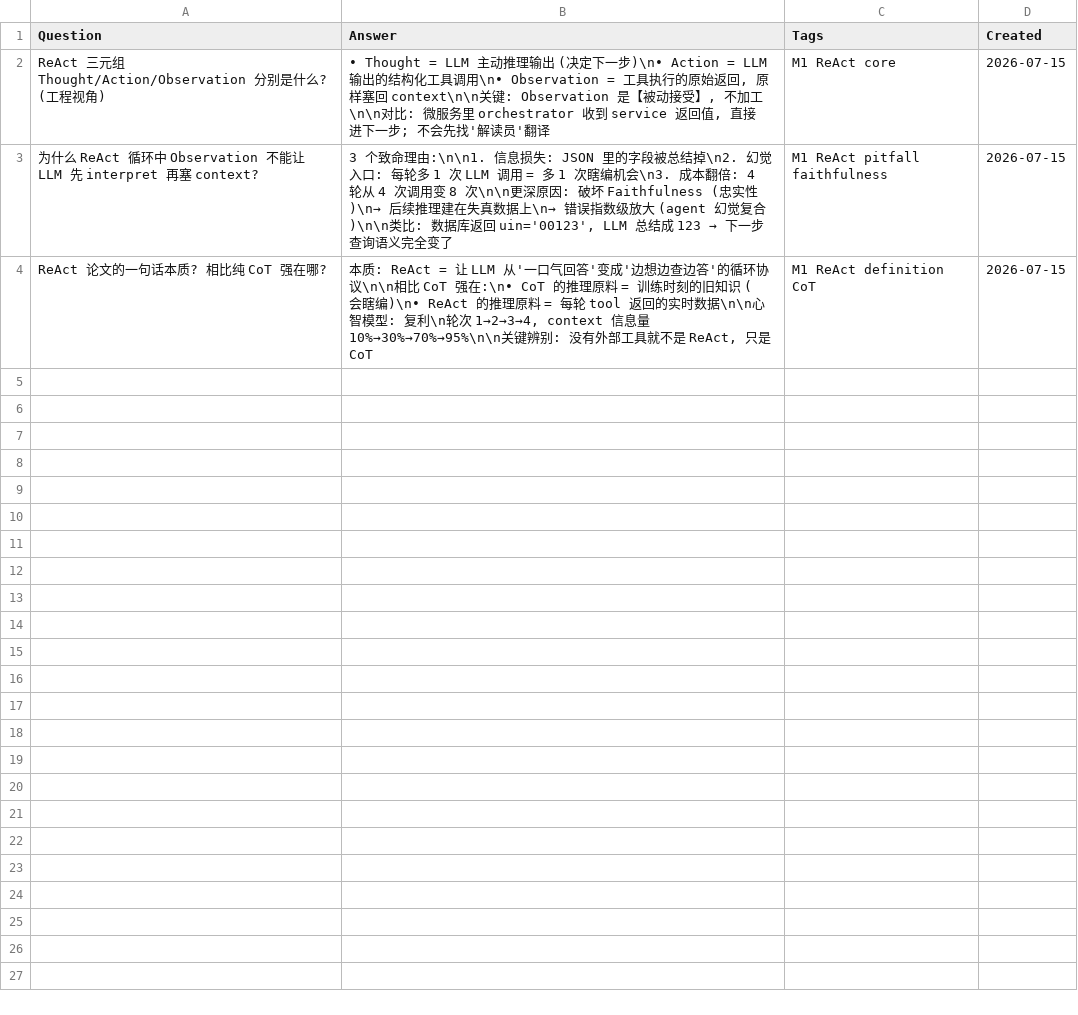
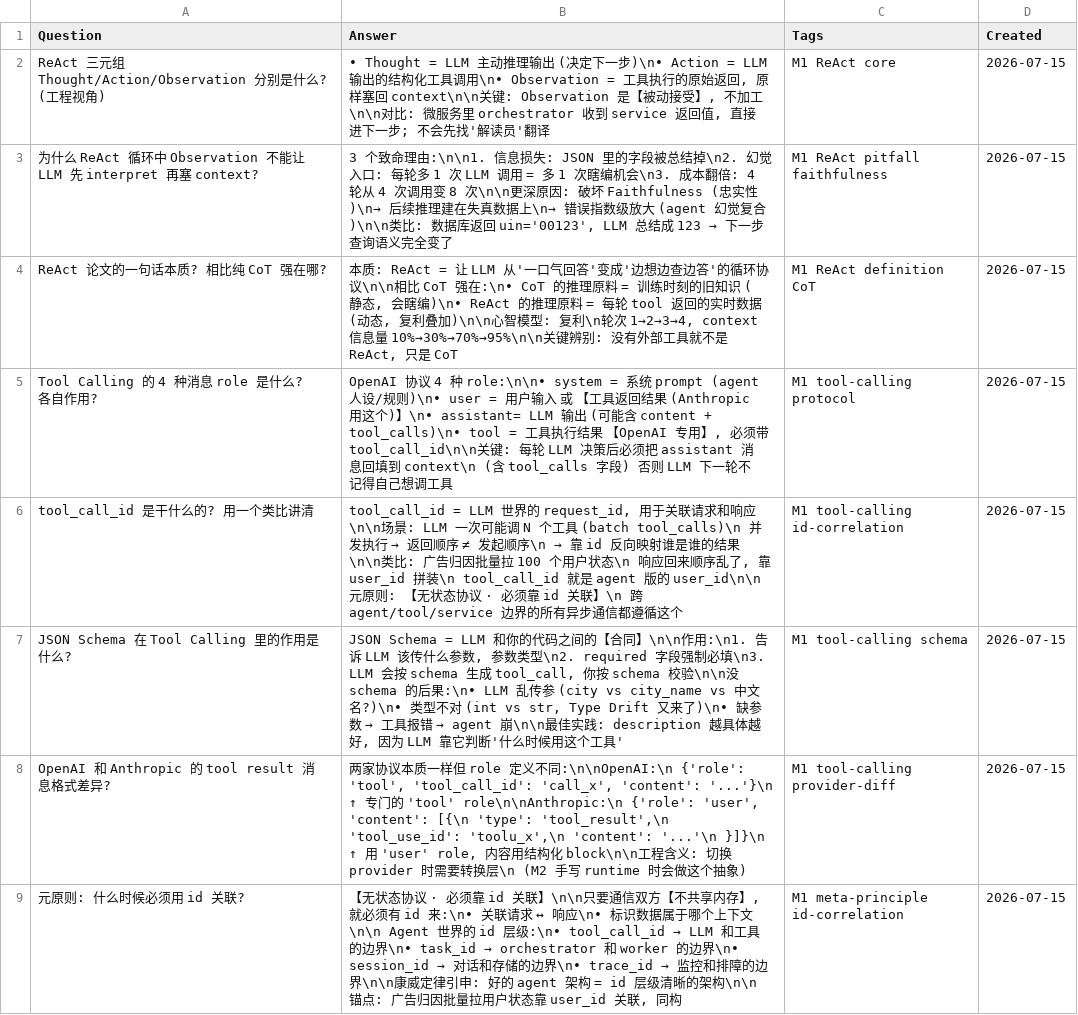
Before and after one commit to banana132/learn-ai-agent, a TSV file: anki/M1.tsv, drawn as a sheet.

Commit message:
learn(M1-W1-1 深化): 手写伪代码 → 教练 review → 修正版
学习者伪代码质量: 骨架 8/10, 细节 4/10, 学习价值 10/10
暴露 6 个工程盲点, 100% 命中 M1-W1-2 (Tool Calling) 内容:

1. {} vs [] · 语法层
2. tool 定义 vs 执行 · 权责分离 (最大金矿)
3. JSON Schema 必须写 · 合同意识
4. tool result 不是 assistant · 4 种 role 认知
5. 缺 tool_call_id · 无状态协议元原则
6. 缺 assistant 回填 · context = LLM 全部记忆

⭐ 元原则抽取 (来自学习者广告归因直觉):
   【无状态协议 · 必须靠 id 关联】
   • tool_call_id (LLM ↔ 工具)
   • task_id (orchestrator ↔ worker)
   • session_id (对话 ↔ 存储)
   • trace_id (运行 ↔ 监控)
   → 康威定律预热: 好架构 = id 层级清晰

新增 5 张 Anki 卡 (M1.tsv):
- 4 种 role 及作用
- tool_call_id 与广告归因 user_id 类比
- JSON Schema 合同意识
- OpenAI vs Anthropic 协议差异
- id 关联元原则

结果: M1-W1-2 已提前吃掉 80%, 下次只需补协议格式细节

```diff
--- a/anki/M1.tsv
+++ b/anki/M1.tsv
@@ -3,2 +3,7 @@ Question	Answer	Tags	Created
 "为什么 ReAct 循环中 Observation 不能让 LLM 先 interpret 再塞 context?"	"3 个致命理由:\n\n1. 信息损失: JSON 里的字段被总结掉\n2. 幻觉入口: 每轮多 1 次 LLM 调用 = 多 1 次瞎编机会\n3. 成本翻倍: 4 轮从 4 次调用变 8 次\n\n更深原因: 破坏 Faithfulness (忠实性)\n→ 后续推理建在失真数据上\n→ 错误指数级放大 (agent 幻觉复合)\n\n类比: 数据库返回 uin='00123', LLM 总结成 123 → 下一步查询语义完全变了"	M1 ReAct pitfall faithfulness	2026-07-15
-"ReAct 论文的一句话本质? 相比纯 CoT 强在哪?"	"本质: ReAct = 让 LLM 从'一口气回答'变成'边想边查边答'的循环协议\n\n相比 CoT 强在:\n• CoT 的推理原料 = 训练时刻的旧知识 (会瞎编)\n• ReAct 的推理原料 = 每轮 tool 返回的实时数据\n\n心智模型: 复利\n轮次 1→2→3→4, context 信息量 10%→30%→70%→95%\n\n关键辨别: 没有外部工具就不是 ReAct, 只是 CoT"	M1 ReAct definition CoT	2026-07-15
+"ReAct 论文的一句话本质? 相比纯 CoT 强在哪?"	"本质: ReAct = 让 LLM 从'一口气回答'变成'边想边查边答'的循环协议\n\n相比 CoT 强在:\n• CoT 的推理原料 = 训练时刻的旧知识 (静态, 会瞎编)\n• ReAct 的推理原料 = 每轮 tool 返回的实时数据 (动态, 复利叠加)\n\n心智模型: 复利\n轮次 1→2→3→4, context 信息量 10%→30%→70%→95%\n\n关键辨别: 没有外部工具就不是 ReAct, 只是 CoT"	M1 ReAct definition CoT	2026-07-15
+"Tool Calling 的 4 种消息 role 是什么? 各自作用?"	"OpenAI 协议 4 种 role:\n\n• system   = 系统 prompt (agent 人设/规则)\n• user     = 用户输入 或 【工具返回结果 (Anthropic 用这个)】\n• assistant= LLM 输出 (可能含 content + tool_calls)\n• tool     = 工具执行结果 【OpenAI 专用】, 必须带 tool_call_id\n\n关键: 每轮 LLM 决策后必须把 assistant 消息回填到 context\n     (含 tool_calls 字段) 否则 LLM 下一轮不记得自己想调工具"	M1 tool-calling protocol	2026-07-15
+"tool_call_id 是干什么的? 用一个类比讲清"	"tool_call_id = LLM 世界的 request_id, 用于关联请求和响应\n\n场景: LLM 一次可能调 N 个工具 (batch tool_calls)\n     并发执行 → 返回顺序 ≠ 发起顺序\n     → 靠 id 反向映射谁是谁的结果\n\n类比: 广告归因批量拉 100 个用户状态\n     响应回来顺序乱了, 靠 user_id 拼装\n     tool_call_id 就是 agent 版的 user_id\n\n元原则: 【无状态协议 · 必须靠 id 关联】\n       跨 agent/tool/service 边界的所有异步通信都遵循这个"	M1 tool-calling id-correlation	2026-07-15
+"JSON Schema 在 Tool Calling 里的作用是什么?"	"JSON Schema = LLM 和你的代码之间的【合同】\n\n作用:\n1. 告诉 LLM 该传什么参数, 参数类型\n2. required 字段强制必填\n3. LLM 会按 schema 生成 tool_call, 你按 schema 校验\n\n没 schema 的后果:\n• LLM 乱传参 (city vs city_name vs 中文名?)\n• 类型不对 (int vs str, Type Drift 又来了)\n• 缺参数 → 工具报错 → agent 崩\n\n最佳实践: description 越具体越好, 因为 LLM 靠它判断'什么时候用这个工具'"	M1 tool-calling schema	2026-07-15
+"OpenAI 和 Anthropic 的 tool result 消息格式差异?"	"两家协议本质一样但 role 定义不同:\n\nOpenAI:\n  {'role': 'tool', 'tool_call_id': 'call_x', 'content': '...'}\n  ↑ 专门的 'tool' role\n\nAnthropic:\n  {'role': 'user', 'content': [{\n     'type': 'tool_result',\n     'tool_use_id': 'toolu_x',\n     'content': '...'\n  }]}\n  ↑ 用 'user' role, 内容用结构化 block\n\n工程含义: 切换 provider 时需要转换层\n         (M2 手写 runtime 时会做这个抽象)"	M1 tool-calling provider-diff	2026-07-15
+"元原则: 什么时候必须用 id 关联?"	"【无状态协议 · 必须靠 id 关联】\n\n只要通信双方【不共享内存】, 就必须有 id 来:\n• 关联请求 ↔ 响应\n• 标识数据属于哪个上下文\n\n Agent 世界的 id 层级:\n• tool_call_id  → LLM 和工具的边界\n• task_id       → orchestrator 和 worker 的边界\n• session_id    → 对话和存储的边界\n• trace_id      → 监控和排障的边界\n\n康威定律引申: 好的 agent 架构 = id 层级清晰的架构\n\n锚点: 广告归因批量拉用户状态靠 user_id 关联, 同构"	M1 meta-principle id-correlation	2026-07-15
```
Also changed, not shown: 1 other file.
